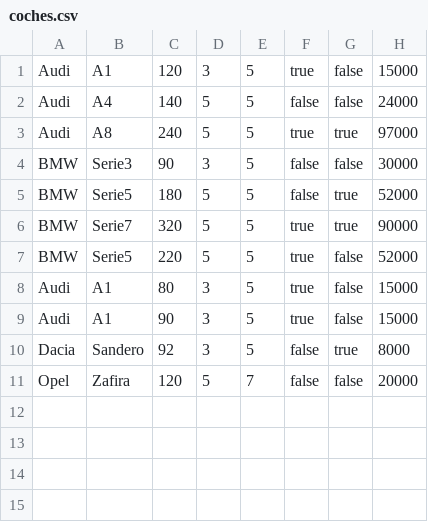
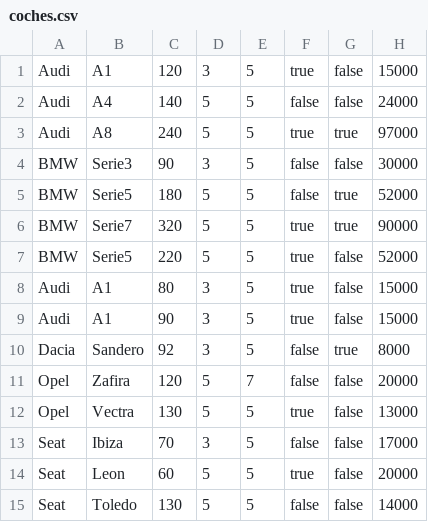
Before and after one commit to DonBusto/ProgramII, a CSV file: coches.csv, drawn as a sheet.

```diff
--- a/coches.csv
+++ b/coches.csv
@@ -11 +11,5 @@ Dacia;Sandero;92;3;5;false;true;8000
 Opel;Zafira;120;5;7;false;false;20000
+Opel;Vectra;130;5;5;true;false;13000
+Seat;Ibiza;70;3;5;false;false;17000
+Seat;Leon;60;5;5;true;false;20000
+Seat;Toledo;130;5;5;false;false;14000
```
Also changed, not shown: 5 other files.
